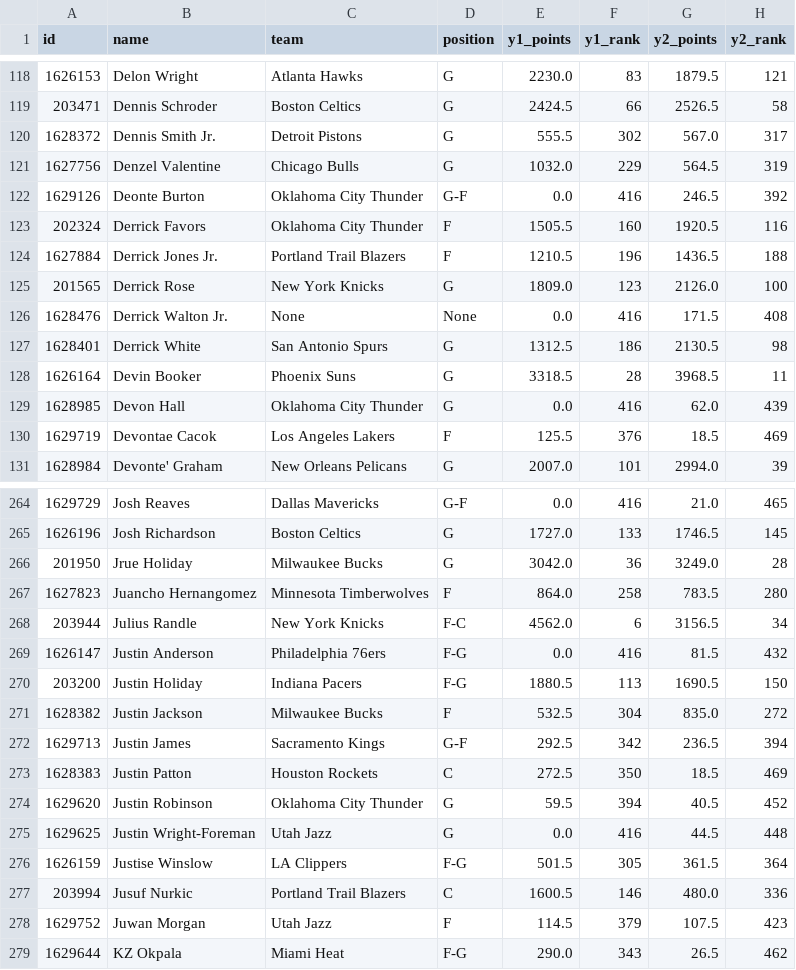
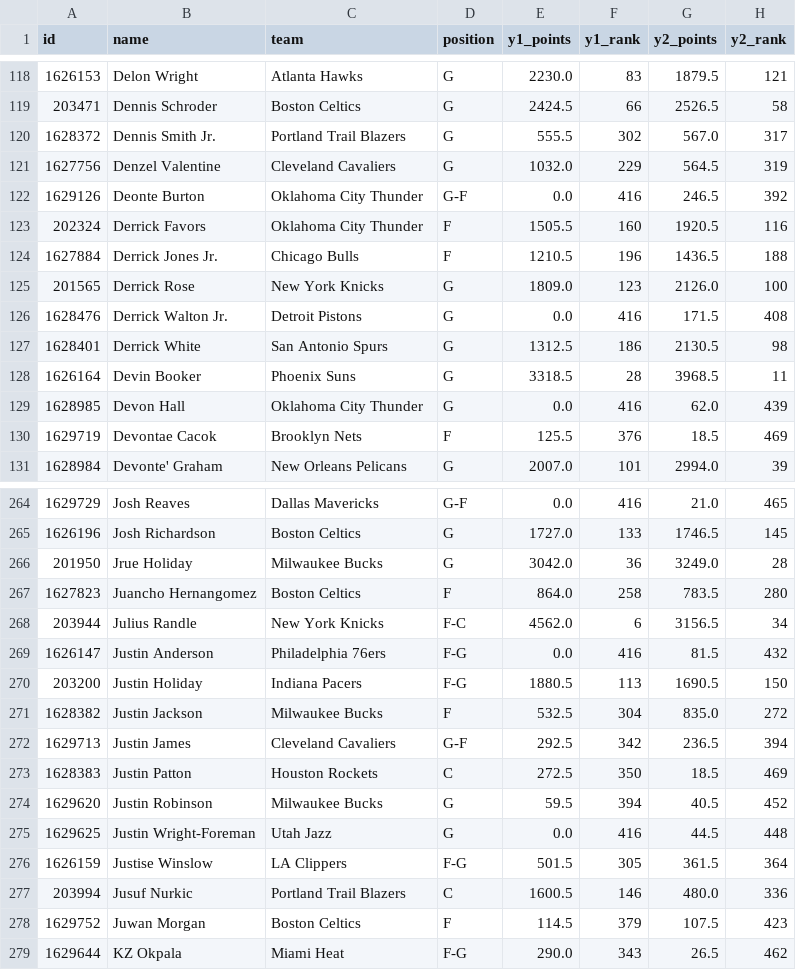
Before and after one commit to Rextremistz/nbafantasyweb, a CSV file: fantasy_tableforjson.csv, drawn as a sheet; only a part is shown, gaps mark what is left out; the diff covers the shown part only; the diff names each change by its address in the sheet, - before the commit and + after, or states it on an @@ line.

Commit message:
updated teams

```diff
--- a/fantasy_tableforjson.csv
+++ b/fantasy_tableforjson.csv
-C120 (team): Detroit Pistons
+C120 (team): Portland Trail Blazers
-C121 (team): Chicago Bulls
+C121 (team): Cleveland Cavaliers
-C124 (team): Portland Trail Blazers
+C124 (team): Chicago Bulls
-C126 (team): None
+C126 (team): Detroit Pistons
-D126 (position): None
+D126 (position): G
-C130 (team): Los Angeles Lakers
+C130 (team): Brooklyn Nets
-C267 (team): Minnesota Timberwolves
+C267 (team): Boston Celtics
-C272 (team): Sacramento Kings
+C272 (team): Cleveland Cavaliers
-C274 (team): Oklahoma City Thunder
+C274 (team): Milwaukee Bucks
-C278 (team): Utah Jazz
+C278 (team): Boston Celtics
```
Also changed, not shown: 54 edited cells elsewhere in this file, 6 other files.
